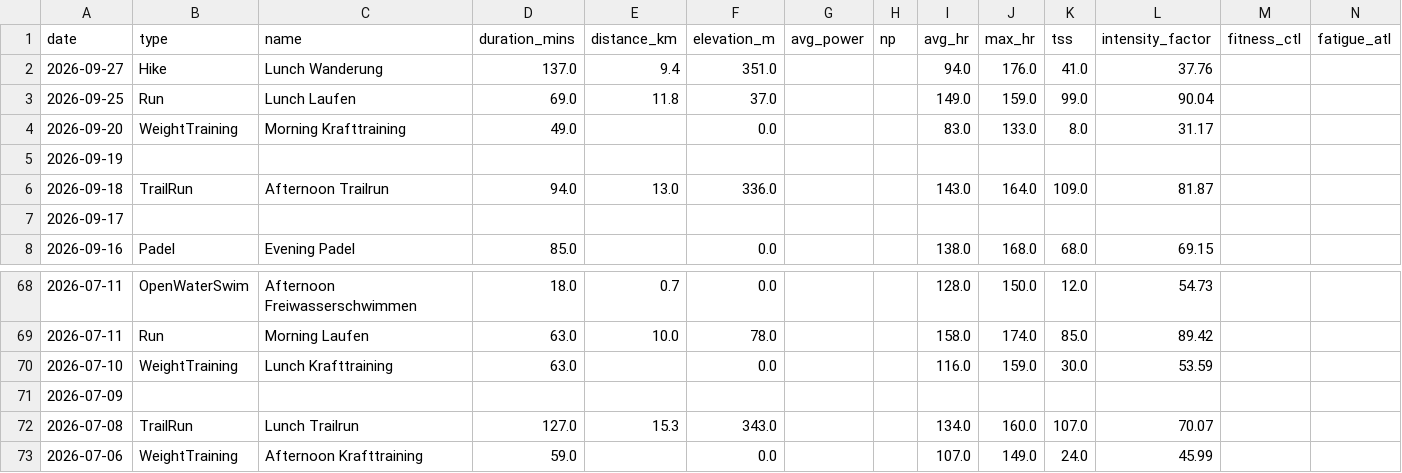
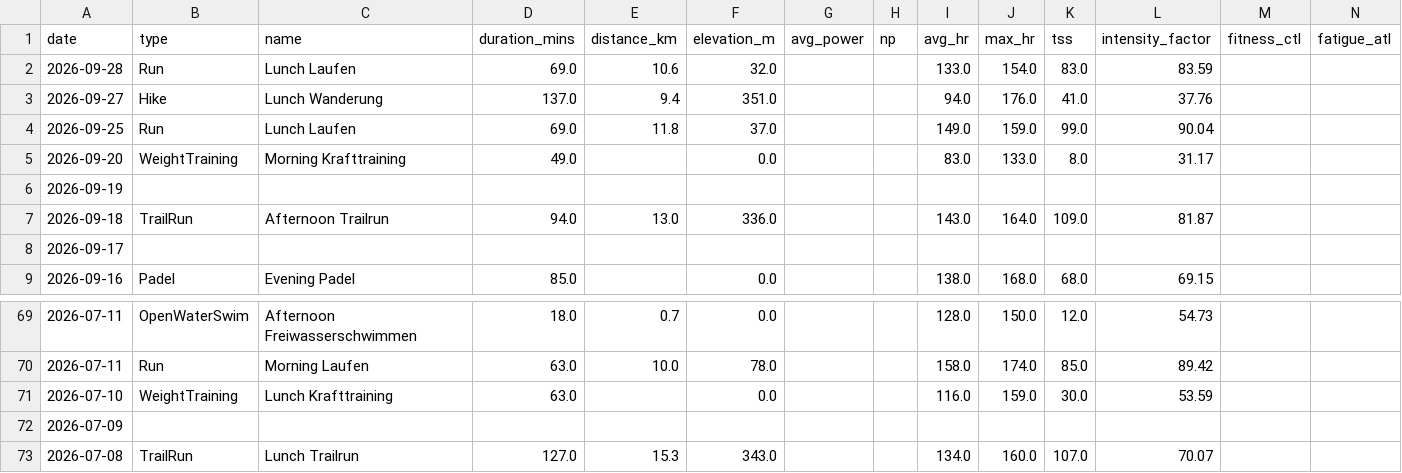
Before and after one commit to basch1117/trainingdata, a CSV file: activities_12weeks.csv, drawn as a sheet; only a part is shown, gaps mark what is left out; removed rows and columns are numbered as before the commit, all else as after; the diff names each change by its address in the sheet, - before the commit and + after, or states it on an @@ line.

```diff
--- a/activities_12weeks.csv
+++ b/activities_12weeks.csv
+row 2: 2026-09-28 | Run | Lunch Laufen | 69.0 | 10.6 | 32.0 |  |  | 133.0 | 154.0 | 83.0 | 83.59
-row 73: 2026-07-06 | WeightTraining | Afternoon Krafttraining | 59.0 |  | 0.0 |  |  | 107.0 | 149.0 | 24.0 | 45.99
```
Also changed, not shown: activities_full.csv, wellness_12weeks.csv, 3 other files.
